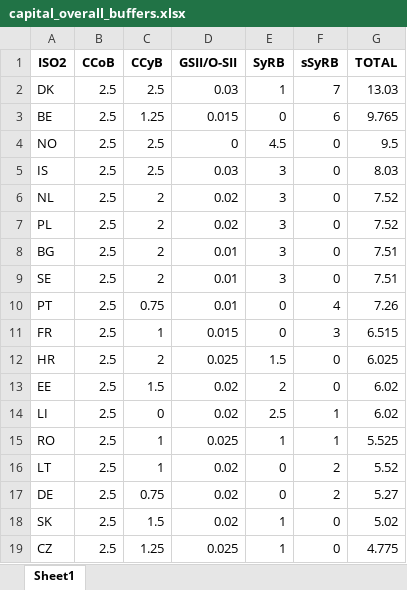
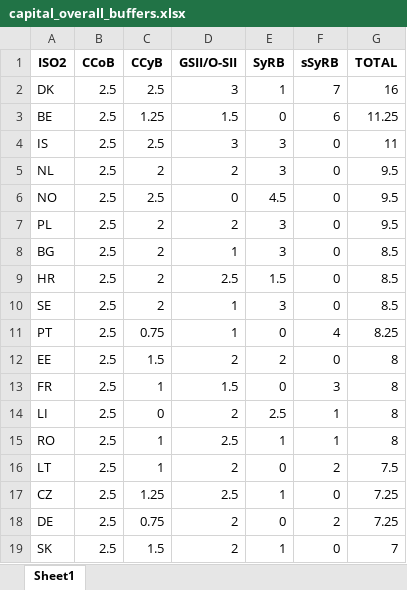
Before and after one commit to palicza2/Macroprudential-policy-hub, an Excel workbook: reports/downloads/capital_overall_buffers.xlsx, sheet Sheet1, drawn as a sheet; only a part is shown; values as stored, in another font and other column widths than the file's, no borders; removed rows and columns are numbered as before the commit, all else as after; the diff covers the shown part only; the diff names each change by its address in the sheet, - before the commit and + after, or states it on an @@ line.

```diff
--- a/reports/downloads/capital_overall_buffers.xlsx (sheet Sheet1)
+++ b/reports/downloads/capital_overall_buffers.xlsx (sheet Sheet1)
-D2 (GSII/O-SII): 0.03
+D2 (GSII/O-SII): 3
-G2 (TOTAL): 13.03
+G2 (TOTAL): 16
-D3 (GSII/O-SII): 0.015
+D3 (GSII/O-SII): 1.5
-G3 (TOTAL): 9.765
+G3 (TOTAL): 11.25
+row 4: IS | 2.5 | 2.5 | 3 | 3 | 0 | 11
+row 5: NL | 2.5 | 2 | 2 | 3 | 0 | 9.5
-row 5: IS | 2.5 | 2.5 | 0.03 | 3 | 0 | 8.03
-row 6: NL | 2.5 | 2 | 0.02 | 3 | 0 | 7.52
-D7 (GSII/O-SII): 0.02
+D7 (GSII/O-SII): 2
-G7 (TOTAL): 7.52
+G7 (TOTAL): 9.5
-D8 (GSII/O-SII): 0.01
+D8 (GSII/O-SII): 1
-G8 (TOTAL): 7.51
+G8 (TOTAL): 8.5
+row 9: HR | 2.5 | 2 | 2.5 | 1.5 | 0 | 8.5
-D10:D11 (GSII/O-SII): 0.01
+D10:D11 (GSII/O-SII): 1
-G10 (TOTAL): 7.51
+G10 (TOTAL): 8.5
-G11 (TOTAL): 7.26
+G11 (TOTAL): 8.25
-row 11: FR | 2.5 | 1 | 0.015 | 0 | 3 | 6.515
-row 12: HR | 2.5 | 2 | 0.025 | 1.5 | 0 | 6.025
-D12 (GSII/O-SII): 0.02
+D12 (GSII/O-SII): 2
-G12 (TOTAL): 6.02
+G12 (TOTAL): 8
+row 13: FR | 2.5 | 1 | 1.5 | 0 | 3 | 8
-D14 (GSII/O-SII): 0.02
+D14 (GSII/O-SII): 2
-G14 (TOTAL): 6.02
+G14 (TOTAL): 8
-D15 (GSII/O-SII): 0.025
+D15 (GSII/O-SII): 2.5
-G15 (TOTAL): 5.525
+G15 (TOTAL): 8
-D16 (GSII/O-SII): 0.02
+D16 (GSII/O-SII): 2
-G16 (TOTAL): 5.52
+G16 (TOTAL): 7.5
+row 17: CZ | 2.5 | 1.25 | 2.5 | 1 | 0 | 7.25
-D18:D19 (GSII/O-SII): 0.02
+D18:D19 (GSII/O-SII): 2
-G18 (TOTAL): 5.27
+G18 (TOTAL): 7.25
-G19 (TOTAL): 5.02
+G19 (TOTAL): 7
-row 19: CZ | 2.5 | 1.25 | 0.025 | 1 | 0 | 4.775
```
Also changed, not shown: 5 added rows, 6 removed rows and 14 edited cells elsewhere in this sheet, reports/downloads/bbm_diffusion.xlsx, reports/downloads/ccyb_diffusion.xlsx, 30 other files.
